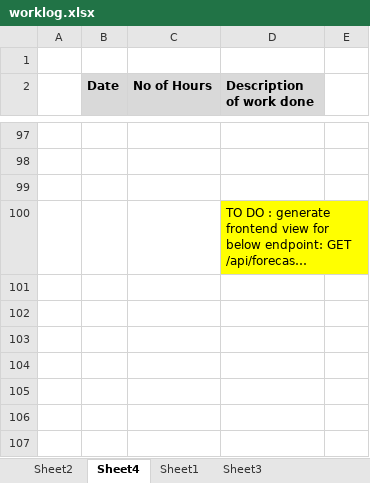
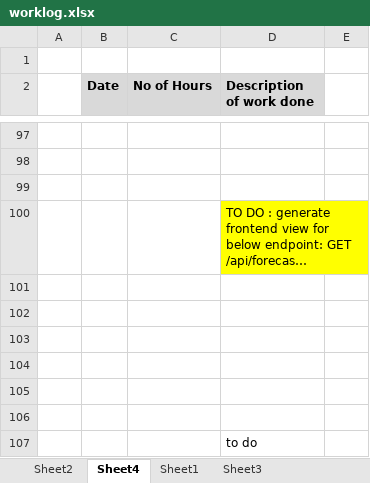
Before and after one commit to maneeshaprs-rgb/W26_4495_S3_ManeeshaE, an Excel workbook: ReportsAndDocuments/worklog.xlsx, sheet Sheet4, drawn as a sheet; only a part is shown, gaps mark what is left out; long unchanged cells end in …; values as stored, in another font and other column widths than the file's, no borders; the diff names each change by its address in the sheet, - before the commit and + after, or states it on an @@ line.

```diff
--- a/ReportsAndDocuments/worklog.xlsx (sheet Sheet4)
+++ b/ReportsAndDocuments/worklog.xlsx (sheet Sheet4)
+row 101: (empty)
+row 102: (empty)
+row 103: (empty)
+row 104: (empty)
+row 105: (empty)
+row 106: (empty)
+row 107:  |  |  | to do
```
Also changed, not shown: sheet Sheet1, 7 other files.
